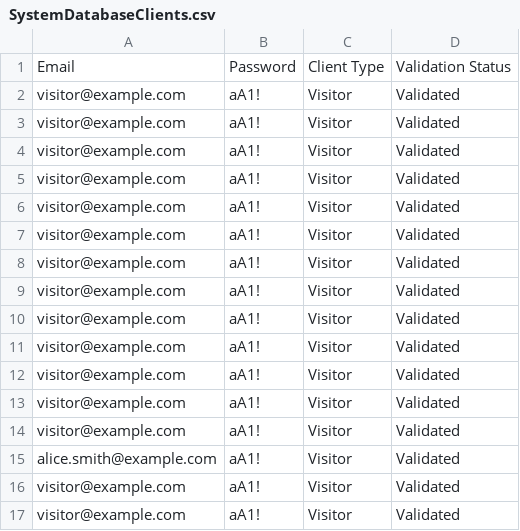
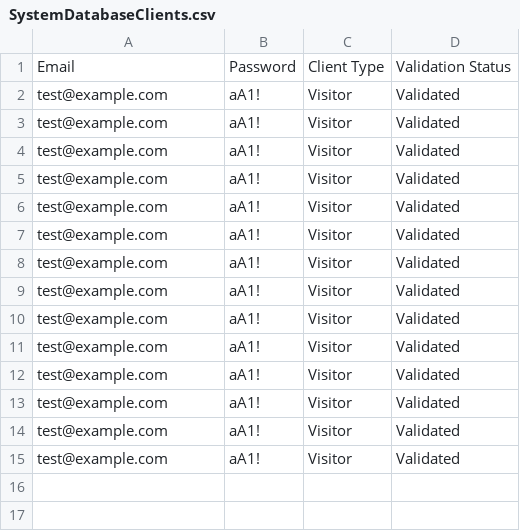
Before and after one commit to SheidaK/YorkUParkingBookingSystem, a CSV file: src/database/SystemDatabaseClients.csv, drawn as a sheet.

Commit message:
Fixed tests.

```diff
--- a/src/database/SystemDatabaseClients.csv
+++ b/src/database/SystemDatabaseClients.csv
@@ -1,17 +1,15 @@
 Email,Password,Client Type,Validation Status
-visitor@example.com,aA1!,Visitor,Validated
-visitor@example.com,aA1!,Visitor,Validated
-visitor@example.com,aA1!,Visitor,Validated
-visitor@example.com,aA1!,Visitor,Validated
-visitor@example.com,aA1!,Visitor,Validated
-visitor@example.com,aA1!,Visitor,Validated
-visitor@example.com,aA1!,Visitor,Validated
-visitor@example.com,aA1!,Visitor,Validated
-visitor@example.com,aA1!,Visitor,Validated
-visitor@example.com,aA1!,Visitor,Validated
-visitor@example.com,aA1!,Visitor,Validated
-visitor@example.com,aA1!,Visitor,Validated
-visitor@example.com,aA1!,Visitor,Validated
-alice.smith@example.com,aA1!,Visitor,Validated
-visitor@example.com,aA1!,Visitor,Validated
-visitor@example.com,aA1!,Visitor,Validated
+test@example.com,aA1!,Visitor,Validated
+test@example.com,aA1!,Visitor,Validated
+test@example.com,aA1!,Visitor,Validated
+test@example.com,aA1!,Visitor,Validated
+test@example.com,aA1!,Visitor,Validated
+test@example.com,aA1!,Visitor,Validated
+test@example.com,aA1!,Visitor,Validated
+test@example.com,aA1!,Visitor,Validated
+test@example.com,aA1!,Visitor,Validated
+test@example.com,aA1!,Visitor,Validated
+test@example.com,aA1!,Visitor,Validated
+test@example.com,aA1!,Visitor,Validated
+test@example.com,aA1!,Visitor,Validated
+test@example.com,aA1!,Visitor,Validated
```
Also changed, not shown: 15 other files.
